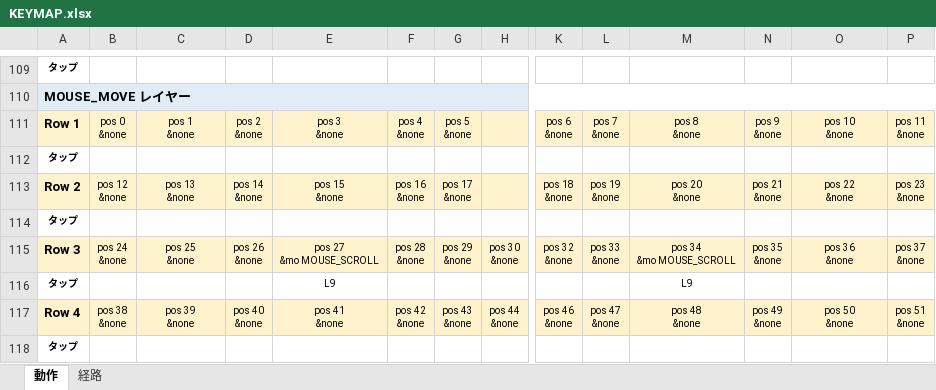
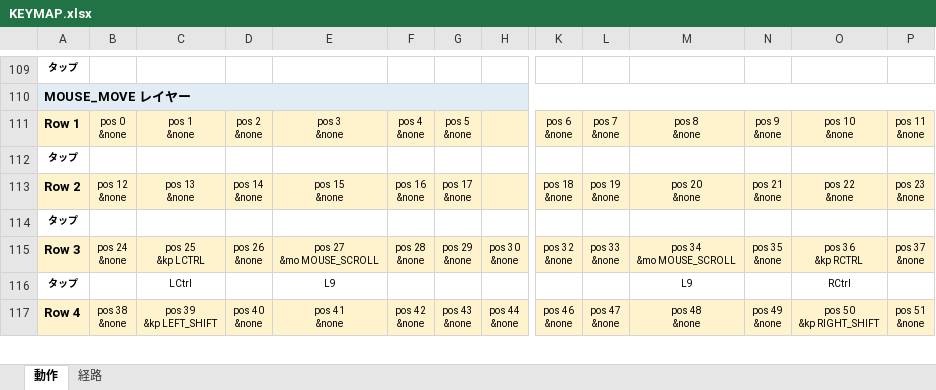
Before and after one commit to ryo-aoki-pc/zmk-keyboard-torabo-tsuki-lp, an Excel workbook: KEYMAP.xlsx, sheet 動作, drawn as a sheet; only a part is shown, gaps mark what is left out; values as stored, in another font and other column widths than the file's, no borders; removed rows and columns are numbered as before the commit, all else as after; rows hold the shown columns only; ↵ is a line break in a cell; the diff covers the shown part only; the diff names each change by its address in the sheet, - before the commit and + after, or states it on an @@ line.

```diff
--- a/KEYMAP.xlsx (sheet 動作)
+++ b/KEYMAP.xlsx (sheet 動作)
-C115: pos 25 ↵ &none
+C115: pos 25 ↵ &kp LCTRL
-O115: pos 36 ↵ &none
+O115: pos 36 ↵ &kp RCTRL
-C116: (empty)
+C116: LCtrl
-O116: (empty)
+O116: RCtrl
-C117: pos 39 ↵ &none
+C117: pos 39 ↵ &kp LEFT_SHIFT
-O117: pos 50 ↵ &none
+O117: pos 50 ↵ &kp RIGHT_SHIFT
-row 118: タップ
```
Also changed, not shown: 1 added row and 24 edited cells elsewhere in this sheet, sheet 経路, 24 other files.
